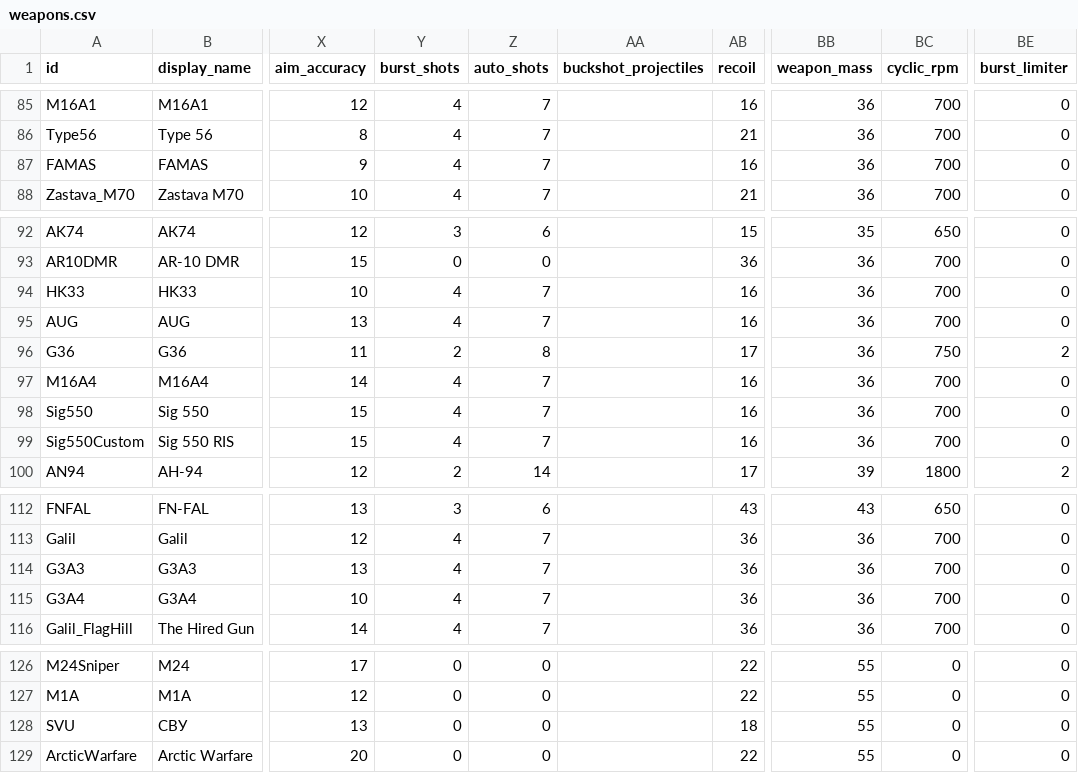
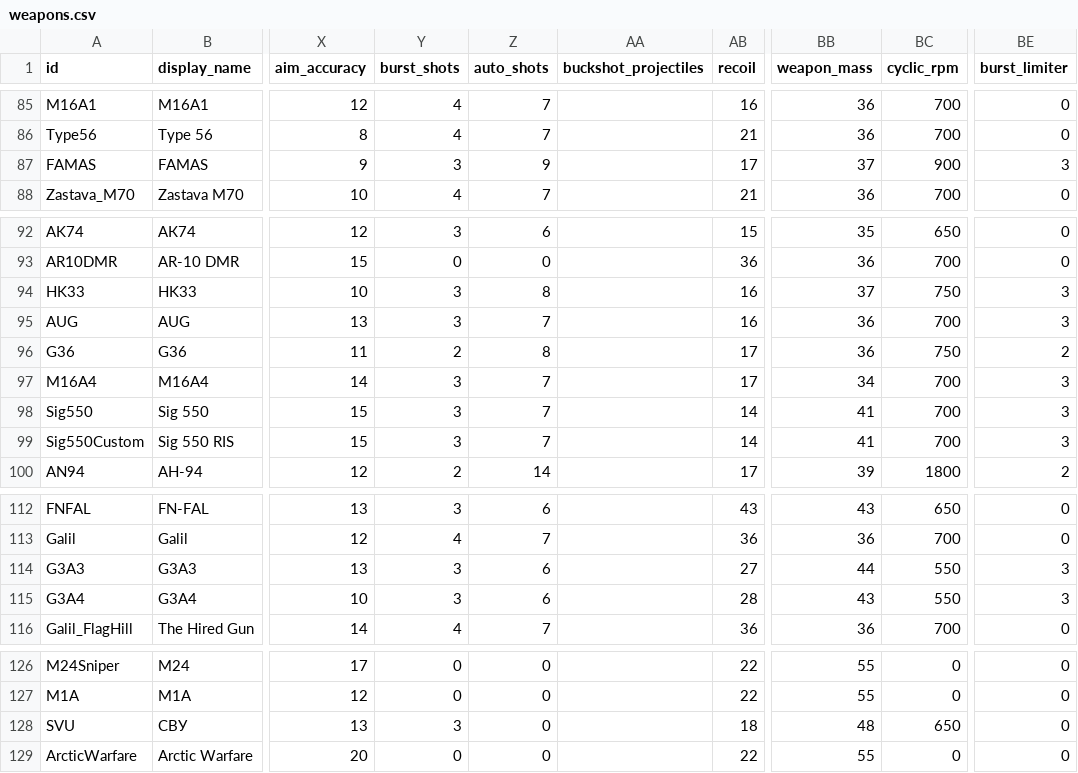
Before and after one commit to Kpoji4er/JAZZ, a CSV file: docs/technical/weapons/data/weapons.csv, drawn as a sheet; only a part is shown, gaps mark what is left out; the diff names each change by its address in the sheet, - before the commit and + after, or states it on an @@ line.

```diff
--- a/docs/technical/weapons/data/weapons.csv
+++ b/docs/technical/weapons/data/weapons.csv
-Y87 (burst_shots): 4
+Y87 (burst_shots): 3
-Z87 (auto_shots): 7
+Z87 (auto_shots): 9
-AB87 (recoil): 16
+AB87 (recoil): 17
-BB87 (weapon_mass): 36
+BB87 (weapon_mass): 37
-BC87 (cyclic_rpm): 700
+BC87 (cyclic_rpm): 900
-BE87 (burst_limiter): 0
+BE87 (burst_limiter): 3
-Y94:Y95 (burst_shots): 4
+Y94:Y95 (burst_shots): 3
-Z94 (auto_shots): 7
+Z94 (auto_shots): 8
-BB94 (weapon_mass): 36
+BB94 (weapon_mass): 37
-BC94 (cyclic_rpm): 700
+BC94 (cyclic_rpm): 750
-BE94:BE95 (burst_limiter): 0
+BE94:BE95 (burst_limiter): 3
-Y97:Y99 (burst_shots): 4
+Y97:Y99 (burst_shots): 3
-AB97 (recoil): 16
+AB97 (recoil): 17
-BB97 (weapon_mass): 36
+BB97 (weapon_mass): 34
-BE97:BE99 (burst_limiter): 0
+BE97:BE99 (burst_limiter): 3
-AB98:AB99 (recoil): 16
+AB98:AB99 (recoil): 14
-BB98:BB99 (weapon_mass): 36
+BB98:BB99 (weapon_mass): 41
-Y114:Y115 (burst_shots): 4
+Y114:Y115 (burst_shots): 3
-Z114:Z115 (auto_shots): 7
+Z114:Z115 (auto_shots): 6
-AB114 (recoil): 36
+AB114 (recoil): 27
-BB114 (weapon_mass): 36
+BB114 (weapon_mass): 44
-BC114:BC115 (cyclic_rpm): 700
+BC114:BC115 (cyclic_rpm): 550
-BE114:BE115 (burst_limiter): 0
+BE114:BE115 (burst_limiter): 3
-AB115 (recoil): 36
+AB115 (recoil): 28
-BB115 (weapon_mass): 36
+BB115 (weapon_mass): 43
-Y128 (burst_shots): 0
+Y128 (burst_shots): 3
-BB128 (weapon_mass): 55
+BB128 (weapon_mass): 48
-BC128 (cyclic_rpm): 0
+BC128 (cyclic_rpm): 650
```
Also changed, not shown: 19 other files.
